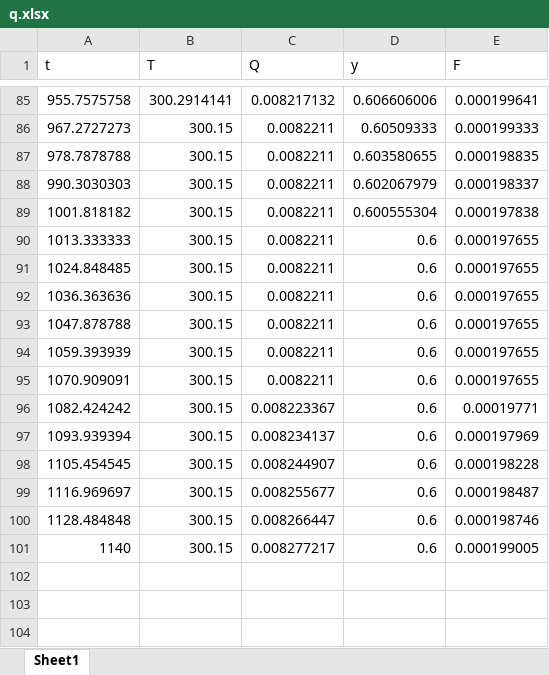
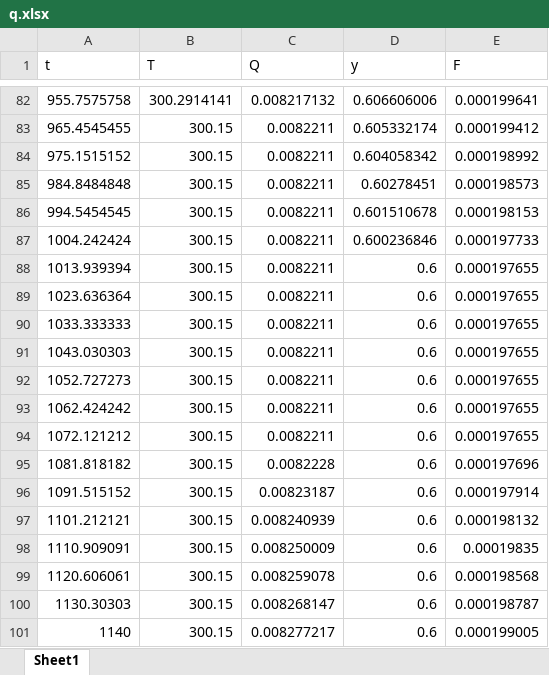
Before and after one commit to Pedro-2001-Mendonca/Interface, an Excel workbook: Evandro/q.xlsx, sheet Sheet1, drawn as a sheet; only a part is shown, gaps mark what is left out; values as stored, in another font and other column widths than the file's, no borders; removed rows and columns are numbered as before the commit, all else as after; the diff covers the shown part only; the diff names each change by its address in the sheet, - before the commit and + after, or states it on an @@ line.

```diff
--- a/Evandro/q.xlsx (sheet Sheet1)
+++ b/Evandro/q.xlsx (sheet Sheet1)
-row 86: 967.2727273 | 300.15 | 0.0082211 | 0.60509333 | 0.000199333
-row 87: 978.7878788 | 300.15 | 0.0082211 | 0.603580655 | 0.000198835
-row 88: 990.3030303 | 300.15 | 0.0082211 | 0.602067979 | 0.000198337
-row 89: 1001.818182 | 300.15 | 0.0082211 | 0.600555304 | 0.000197838
+row 83: 965.4545455 | 300.15 | 0.0082211 | 0.605332174 | 0.000199412
+row 84: 975.1515152 | 300.15 | 0.0082211 | 0.604058342 | 0.000198992
+row 85: 984.8484848 | 300.15 | 0.0082211 | 0.60278451 | 0.000198573
+row 86: 994.5454545 | 300.15 | 0.0082211 | 0.601510678 | 0.000198153
+row 87: 1004.242424 | 300.15 | 0.0082211 | 0.600236846 | 0.000197733
-A88 (t): 1013.333333
+A88 (t): 1013.939394
-A89 (t): 1024.848485
+A89 (t): 1023.636364
-A90 (t): 1036.363636
+A90 (t): 1033.333333
-A91 (t): 1047.878788
+A91 (t): 1043.030303
-A92 (t): 1059.393939
+A92 (t): 1052.727273
-A93 (t): 1070.909091
+A93 (t): 1062.424242
-row 96: 1082.424242 | 300.15 | 0.008223367 | 0.6 | 0.00019771
-row 97: 1093.939394 | 300.15 | 0.008234137 | 0.6 | 0.000197969
-row 98: 1105.454545 | 300.15 | 0.008244907 | 0.6 | 0.000198228
-row 99: 1116.969697 | 300.15 | 0.008255677 | 0.6 | 0.000198487
-row 100: 1128.484848 | 300.15 | 0.008266447 | 0.6 | 0.000198746
+row 94: 1072.121212 | 300.15 | 0.0082211 | 0.6 | 0.000197655
+row 95: 1081.818182 | 300.15 | 0.0082228 | 0.6 | 0.000197696
+row 96: 1091.515152 | 300.15 | 0.00823187 | 0.6 | 0.000197914
+row 97: 1101.212121 | 300.15 | 0.008240939 | 0.6 | 0.000198132
+row 98: 1110.909091 | 300.15 | 0.008250009 | 0.6 | 0.00019835
+row 99: 1120.606061 | 300.15 | 0.008259078 | 0.6 | 0.000198568
+row 100: 1130.30303 | 300.15 | 0.008268147 | 0.6 | 0.000198787
```
Also changed, not shown: 76 added rows and 79 removed rows elsewhere in this sheet, Evandro/novosdadosBrutos_CA8X30_1bar.xlsx, 20 other files.
